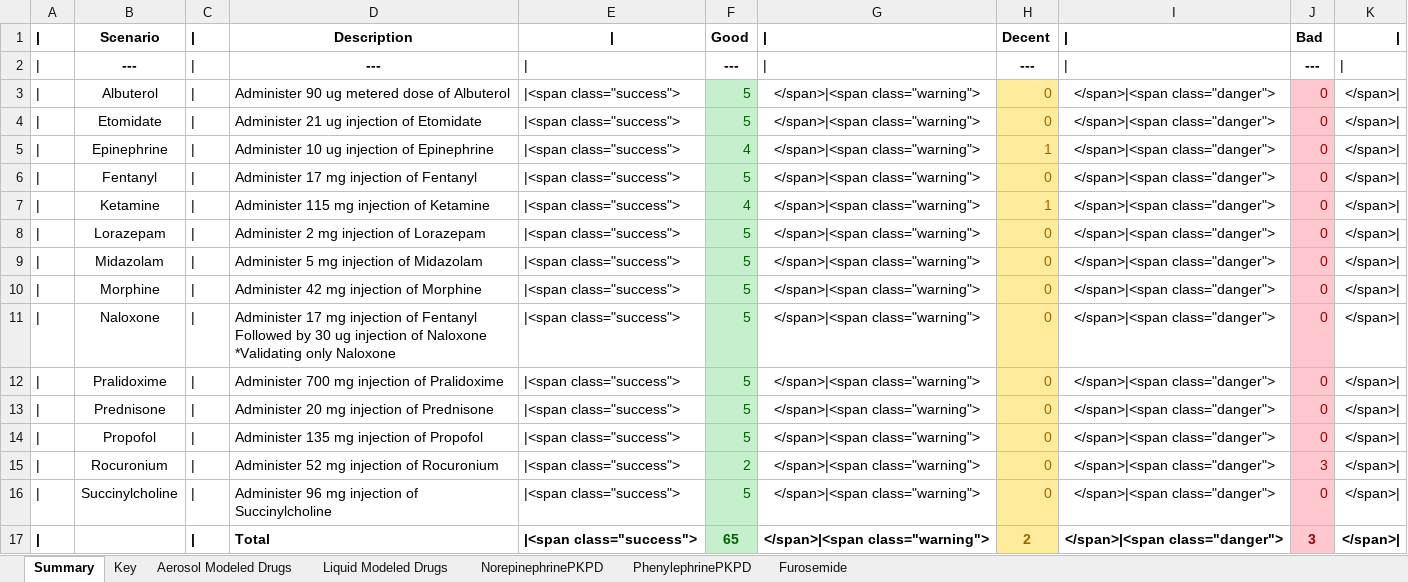
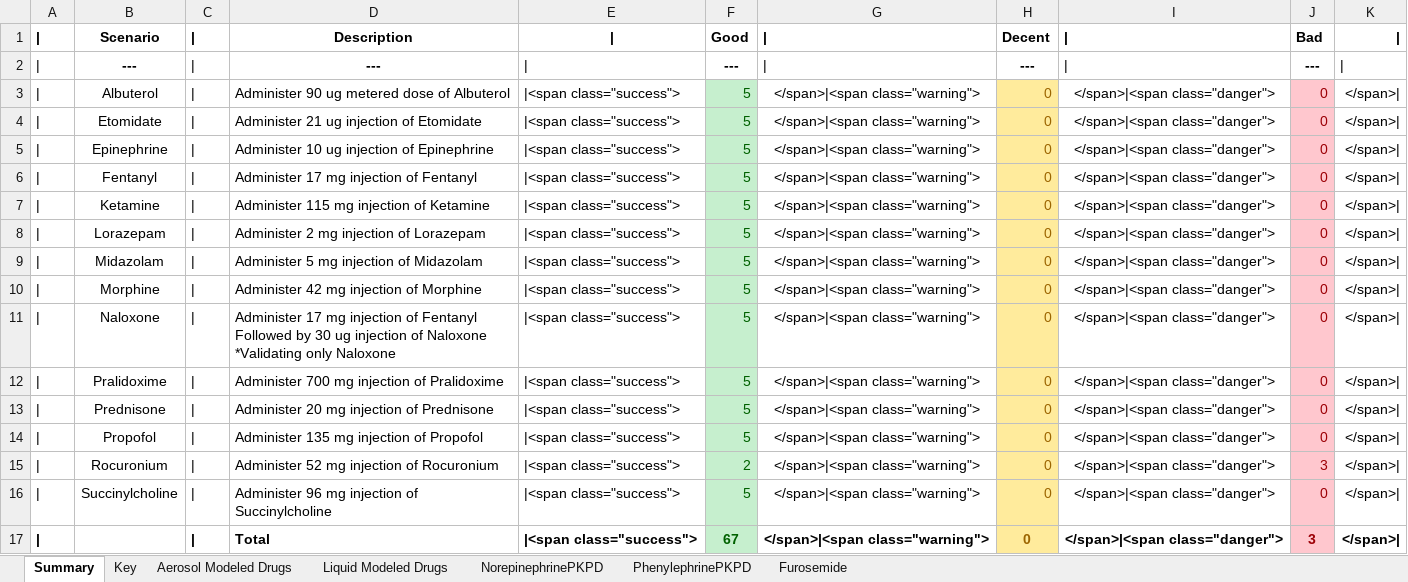
Before and after one commit to Buzzardleg2000/Pulse, an Excel workbook: data/human/adult/validation/Scenarios/DrugsValidation.xlsx, sheet Summary, drawn as a sheet; values as stored, in another font and other column widths than the file's, no borders; the diff names each change by its address in the sheet, - before the commit and + after, or states it on an @@ line.

```diff
--- a/data/human/adult/validation/Scenarios/DrugsValidation.xlsx (sheet Summary)
+++ b/data/human/adult/validation/Scenarios/DrugsValidation.xlsx (sheet Summary)
-F5: 4
+F5: 5
-H5: 1
+H5: 0
-F7: 4
+F7: 5
-H7: 1
+H7: 0
-F17: 65
+F17: 67
-H17: 2
+H17: 0
```
Also changed, not shown: sheet Liquid Modeled Drugs, 2 other files.
